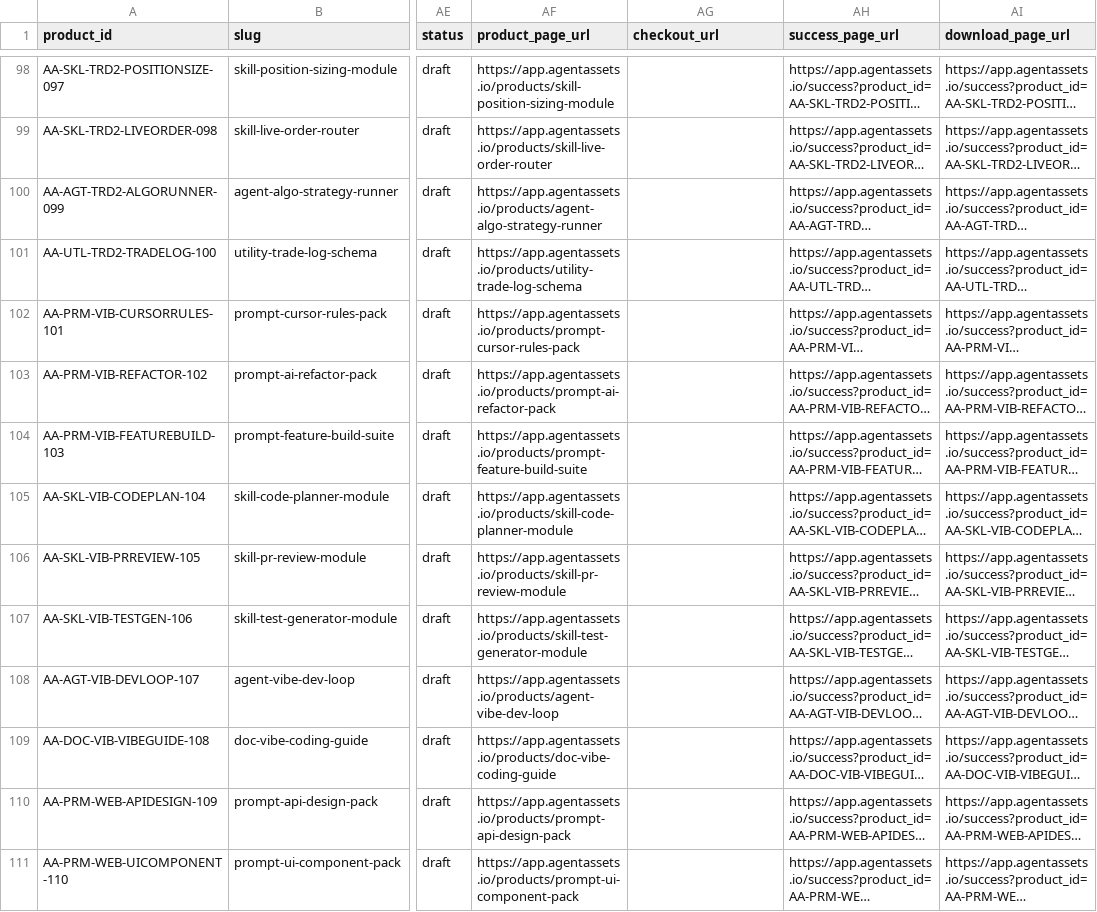
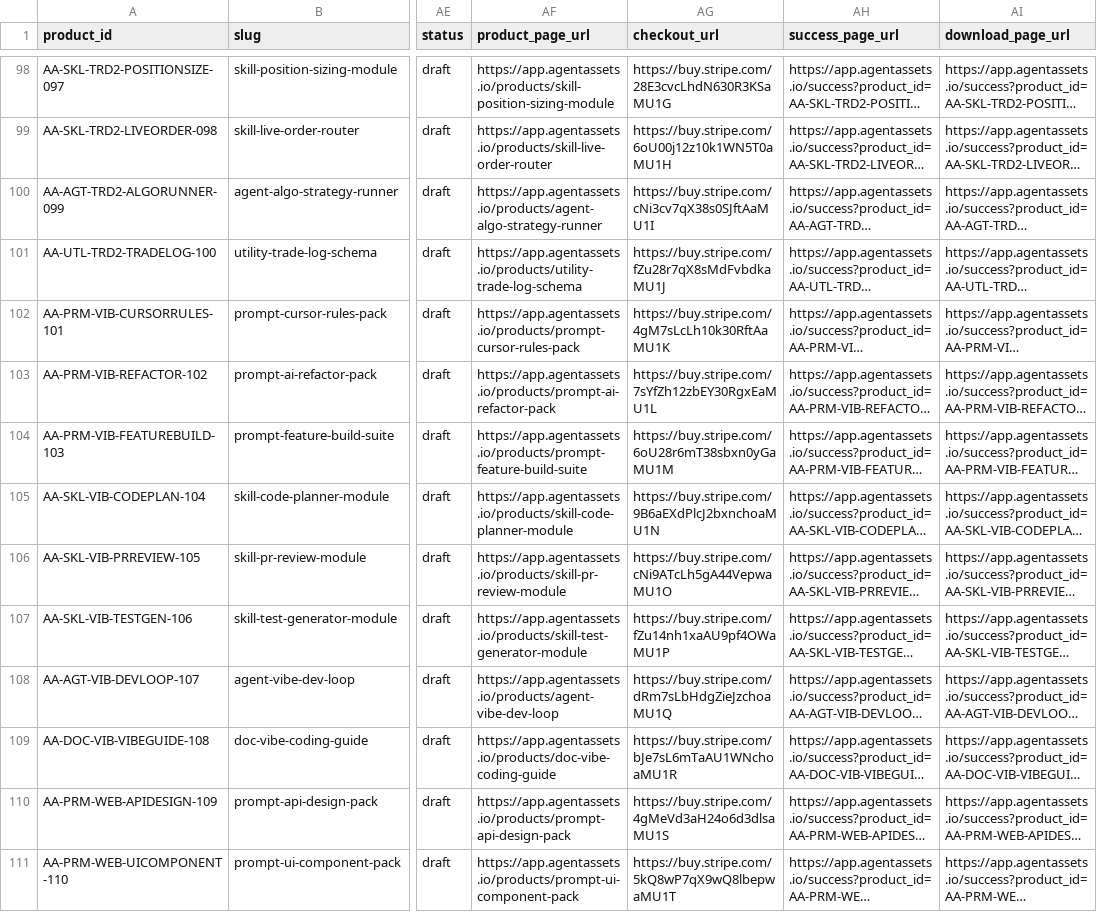
Before and after one commit to Triple-dylan/AgentArtifacts, a CSV file: apps/web/data/products.collection.csv, drawn as a sheet; only a part is shown, gaps mark what is left out; long unchanged cells end in …; the diff covers the shown part only; the diff names each change by its address in the sheet, - before the commit and + after, or states it on an @@ line.

Commit message:
Stripe: payment links for all 184 products + coupon codes
- 142 new Stripe payment links created for products 043-184 via API
  (all verticals: Sales, Engineering, Finance, Data, HR, Trading+,
   Vibe Coding, Web App, Mobile App, Finance2, Deal Desk, Legal,
   SEO, Product, Customer Success, Crypto/DeFi, DevOps/SRE)
- Coupon codes created: FIRST50 (50% off) and BUNDLE25 (25% off)
- products.collection.csv: all 184 rows now have checkout_url
- framer-import/ synced
- next.config.js (standalone duplicate) deleted + gitignored
- scripts/create_stripe_links.py + merge_stripe_links.py added

```diff
--- a/apps/web/data/products.collection.csv
+++ b/apps/web/data/products.collection.csv
-AG98 (checkout_url): (empty)
+AG98 (checkout_url): https://buy.stripe.com/28E3cvcLhdN630R3KSaMU1G
-AG99 (checkout_url): (empty)
+AG99 (checkout_url): https://buy.stripe.com/6oU00j12z10k1WN5T0aMU1H
-AG100 (checkout_url): (empty)
+AG100 (checkout_url): https://buy.stripe.com/cNi3cv7qX38s0SJftAaMU1I
-AG101 (checkout_url): (empty)
+AG101 (checkout_url): https://buy.stripe.com/fZu28r7qX8sMdFvbdkaMU1J
-AG102 (checkout_url): (empty)
+AG102 (checkout_url): https://buy.stripe.com/4gM7sLcLh10k30RftAaMU1K
-AG103 (checkout_url): (empty)
+AG103 (checkout_url): https://buy.stripe.com/7sYfZh12zbEY30RgxEaMU1L
-AG104 (checkout_url): (empty)
+AG104 (checkout_url): https://buy.stripe.com/6oU28r6mT38sbxn0yGaMU1M
-AG105 (checkout_url): (empty)
+AG105 (checkout_url): https://buy.stripe.com/9B6aEXdPlcJ2bxnchoaMU1N
-AG106 (checkout_url): (empty)
+AG106 (checkout_url): https://buy.stripe.com/cNi9ATcLh5gA44VepwaMU1O
-AG107 (checkout_url): (empty)
+AG107 (checkout_url): https://buy.stripe.com/fZu14nh1xaAU9pf4OWaMU1P
-AG108 (checkout_url): (empty)
+AG108 (checkout_url): https://buy.stripe.com/dRm7sLbHdgZieJzchoaMU1Q
-AG109 (checkout_url): (empty)
+AG109 (checkout_url): https://buy.stripe.com/bJe7sL6mTaAU1WNchoaMU1R
-AG110 (checkout_url): (empty)
+AG110 (checkout_url): https://buy.stripe.com/4gMeVd3aH24o6d3dlsaMU1S
-AG111 (checkout_url): (empty)
+AG111 (checkout_url): https://buy.stripe.com/5kQ8wP7qX9wQ8lbepwaMU1T
```
Also changed, not shown: 128 edited cells elsewhere in this file, 4 other files.
